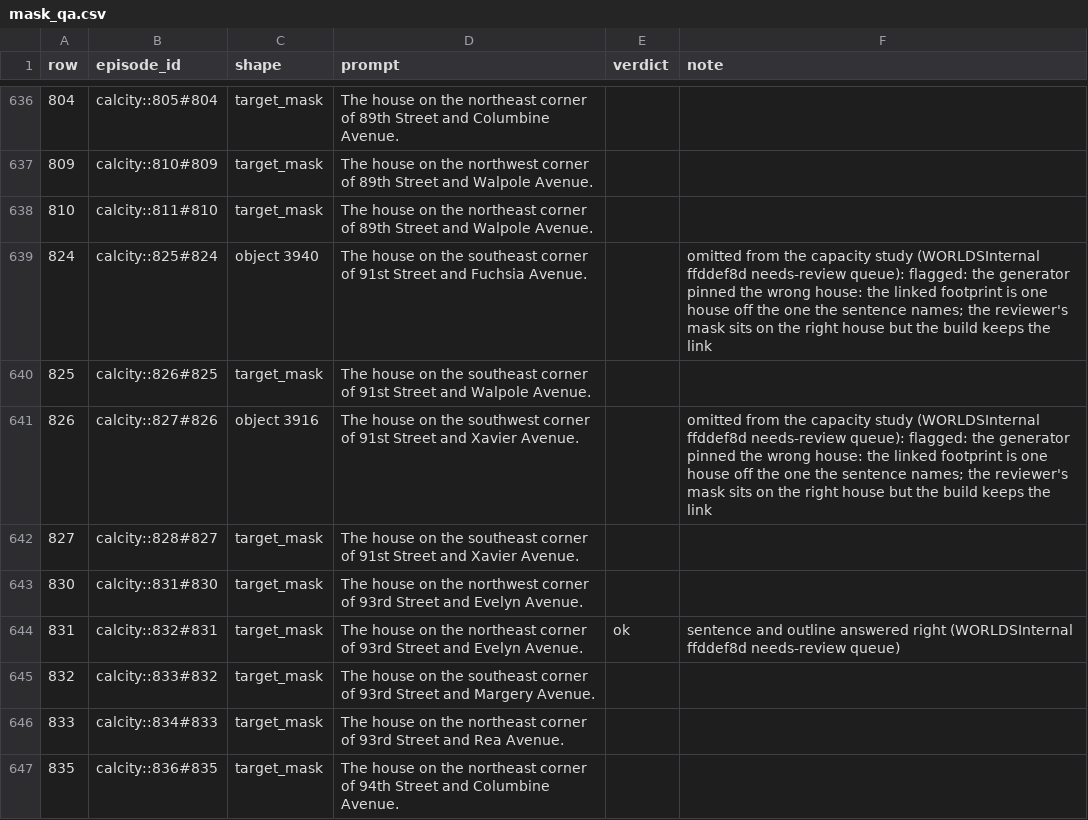
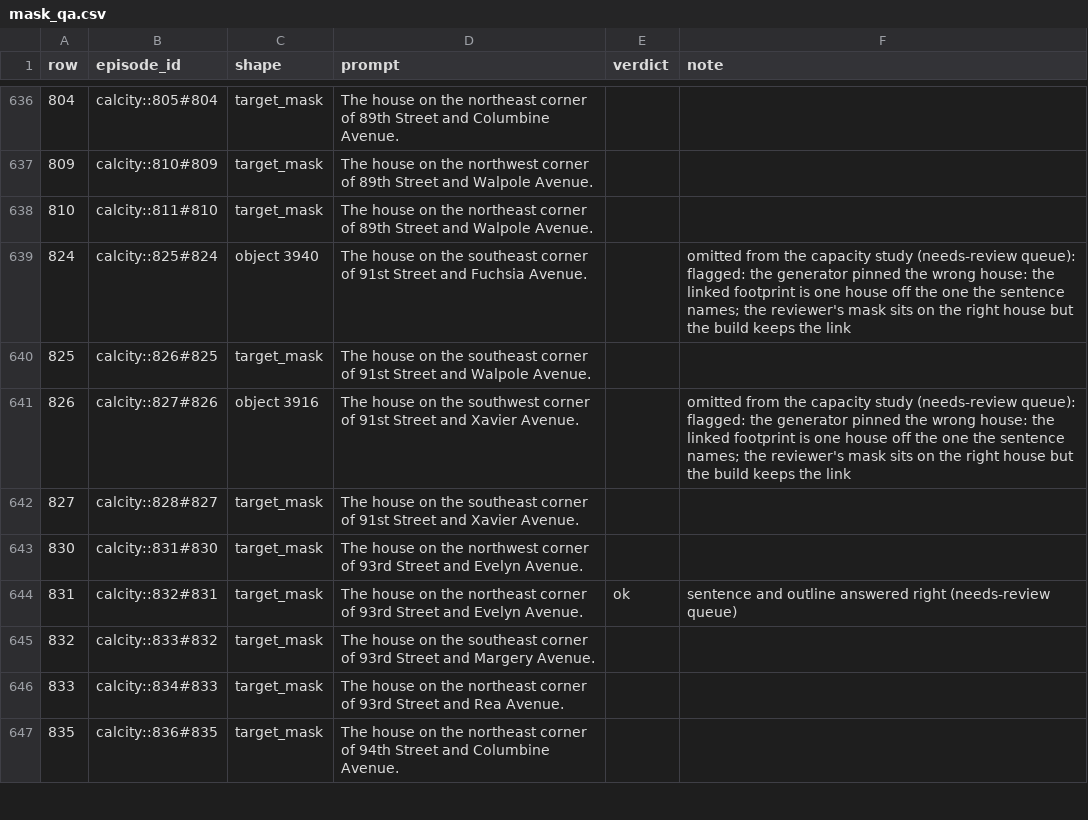
Before and after one commit to FinleyHolt/MAPS, a CSV file: benchmarks/calcity/qa/mask_qa.csv, drawn as a sheet; only a part is shown, gaps mark what is left out; the diff covers the shown part only.

```diff
--- a/benchmarks/calcity/qa/mask_qa.csv
+++ b/benchmarks/calcity/qa/mask_qa.csv
@@ -638,8 +638,8 @@ row,episode_id,shape,prompt,verdict,note
 810,calcity::811#810,target_mask,The house on the northeast corner of 89th Street and Walpole Avenue.,,
-824,calcity::825#824,object 3940,The house on the southeast corner of 91st Street and Fuchsia Avenue.,,omitted from the capacity study (WORLDSInternal ffddef8d needs-review queue): flagged: the generator pinned the wrong house: the linked footprint is one house off the one the sentence names; the reviewer's mask sits on the right house but the build keeps the link
+824,calcity::825#824,object 3940,The house on the southeast corner of 91st Street and Fuchsia Avenue.,,omitted from the capacity study (needs-review queue): flagged: the generator pinned the wrong house: the linked footprint is one house off the one the sentence names; the reviewer's mask sits on the right house but the build keeps the link
 825,calcity::826#825,target_mask,The house on the southeast corner of 91st Street and Walpole Avenue.,,
-826,calcity::827#826,object 3916,The house on the southwest corner of 91st Street and Xavier Avenue.,,omitted from the capacity study (WORLDSInternal ffddef8d needs-review queue): flagged: the generator pinned the wrong house: the linked footprint is one house off the one the sentence names; the reviewer's mask sits on the right house but the build keeps the link
+826,calcity::827#826,object 3916,The house on the southwest corner of 91st Street and Xavier Avenue.,,omitted from the capacity study (needs-review queue): flagged: the generator pinned the wrong house: the linked footprint is one house off the one the sentence names; the reviewer's mask sits on the right house but the build keeps the link
 827,calcity::828#827,target_mask,The house on the southeast corner of 91st Street and Xavier Avenue.,,
 830,calcity::831#830,target_mask,The house on the northwest corner of 93rd Street and Evelyn Avenue.,,
-831,calcity::832#831,target_mask,The house on the northeast corner of 93rd Street and Evelyn Avenue.,ok,sentence and outline answered right (WORLDSInternal ffddef8d needs-review queue)
+831,calcity::832#831,target_mask,The house on the northeast corner of 93rd Street and Evelyn Avenue.,ok,sentence and outline answered right (needs-review queue)
 832,calcity::833#832,target_mask,The house on the southeast corner of 93rd Street and Margery Avenue.,,
```
Also changed, not shown: 116 edited cells elsewhere in this file, 2 other files.
